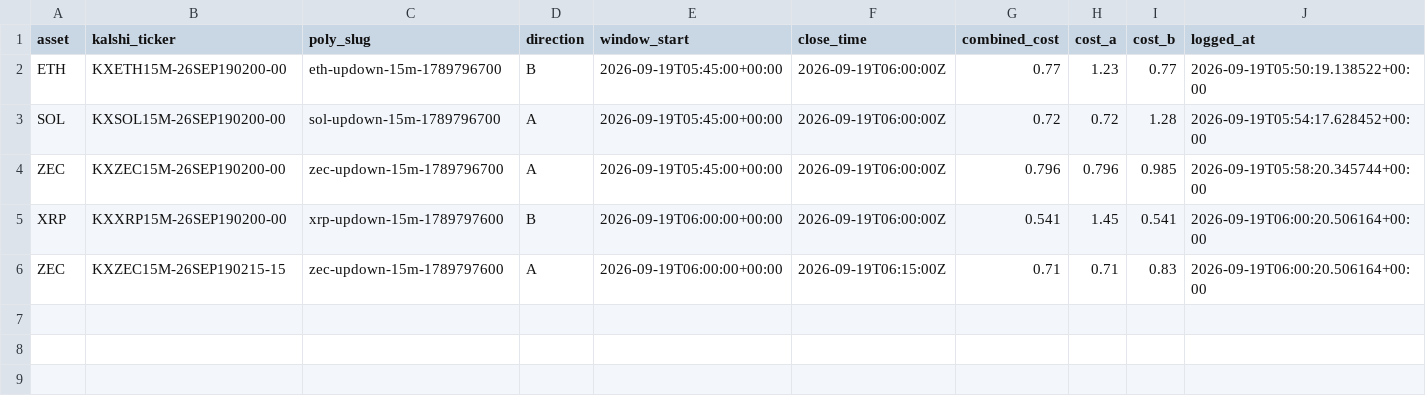
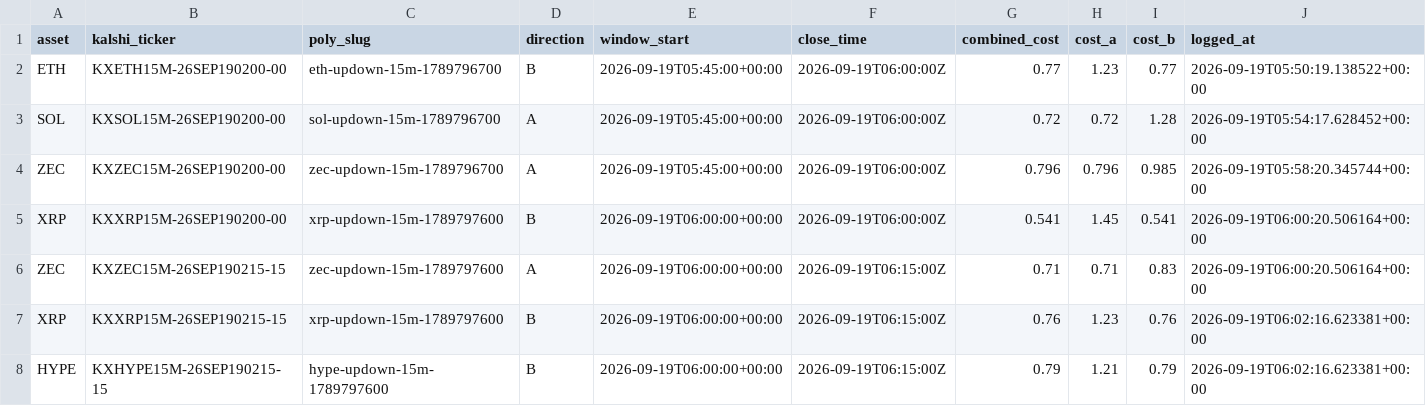
Before and after one commit to Prinxe-crypto/Gap-maker, a CSV file: open_positions.csv, drawn as a sheet.

```diff
--- a/open_positions.csv
+++ b/open_positions.csv
@@ -6 +6,3 @@ XRP,KXXRP15M-26SEP190200-00,xrp-updown-15m-1789797600,B,2026-09-19T06:00:00+00:0
 ZEC,KXZEC15M-26SEP190215-15,zec-updown-15m-1789797600,A,2026-09-19T06:00:00+00:00,2026-09-19T06:15:00Z,0.71,0.71,0.83,2026-09-19T06:00:20.506164+00:00
+XRP,KXXRP15M-26SEP190215-15,xrp-updown-15m-1789797600,B,2026-09-19T06:00:00+00:00,2026-09-19T06:15:00Z,0.76,1.23,0.76,2026-09-19T06:02:16.623381+00:00
+HYPE,KXHYPE15M-26SEP190215-15,hype-updown-15m-1789797600,B,2026-09-19T06:00:00+00:00,2026-09-19T06:15:00Z,0.79,1.21,0.79,2026-09-19T06:02:16.623381+00:00
```
